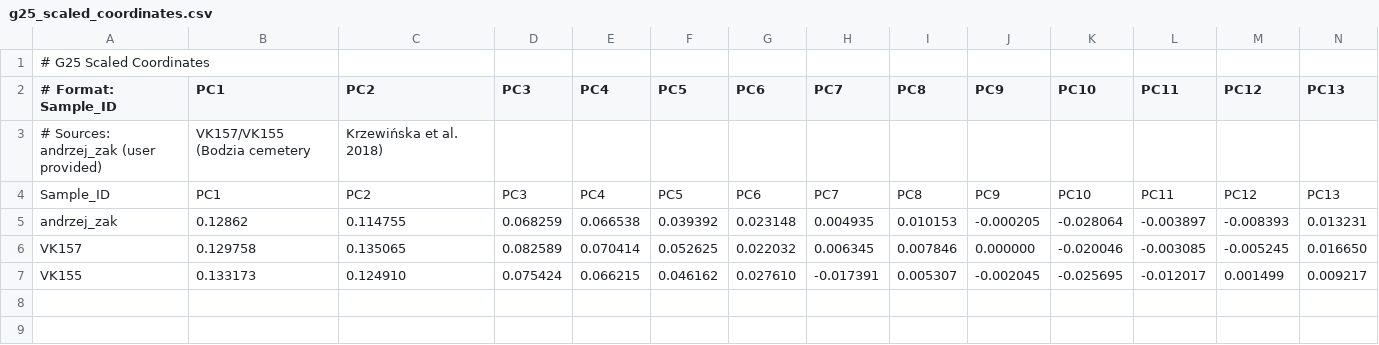
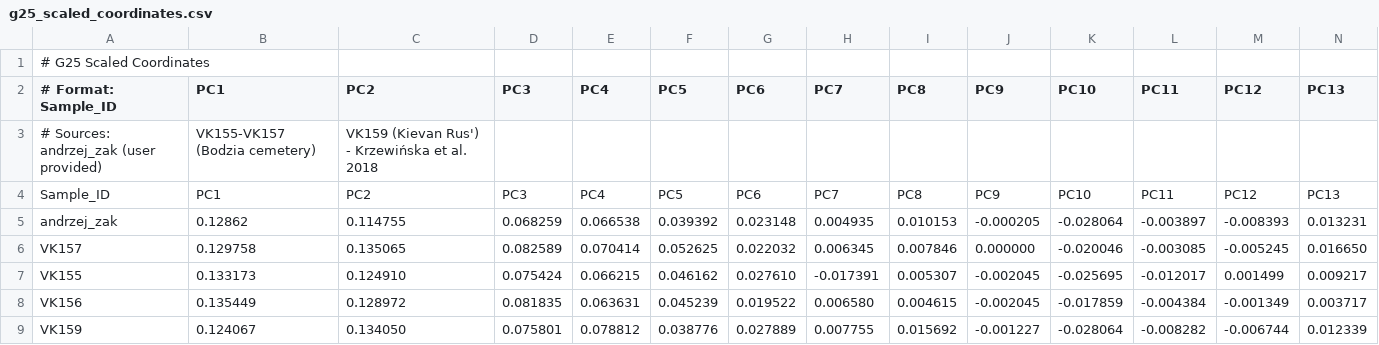
Before and after one commit to AndyZet/dna-project, a CSV file: data/raw/g25_coordinates/g25_scaled_coordinates.csv, drawn as a sheet; only a part is shown; rows hold the shown columns only; the diff names each change by its address in the sheet, - before the commit and + after, or states it on an @@ line.

```diff
--- a/data/raw/g25_coordinates/g25_scaled_coordinates.csv
+++ b/data/raw/g25_coordinates/g25_scaled_coordinates.csv
-B3 (PC1): VK157/VK155 (Bodzia cemetery
+B3 (PC1): VK155-VK157 (Bodzia cemetery)
-C3 (PC2): Krzewińska et al. 2018)
+C3 (PC2): VK159 (Kievan Rus') - Krzewińska et al. 2018
+row 8: VK156 | 0.135449 | 0.128972 | 0.081835 | 0.063631 | 0.045239 | 0.019522 | 0.006580 | 0.004615 | -0.002045 | -0.017859 | -0.004384 | -0.001349 | 0.003717
+row 9: VK159 | 0.124067 | 0.134050 | 0.075801 | 0.078812 | 0.038776 | 0.027889 | 0.007755 | 0.015692 | -0.001227 | -0.028064 | -0.008282 | -0.006744 | 0.012339
```
Also changed, not shown: 1 other file.
